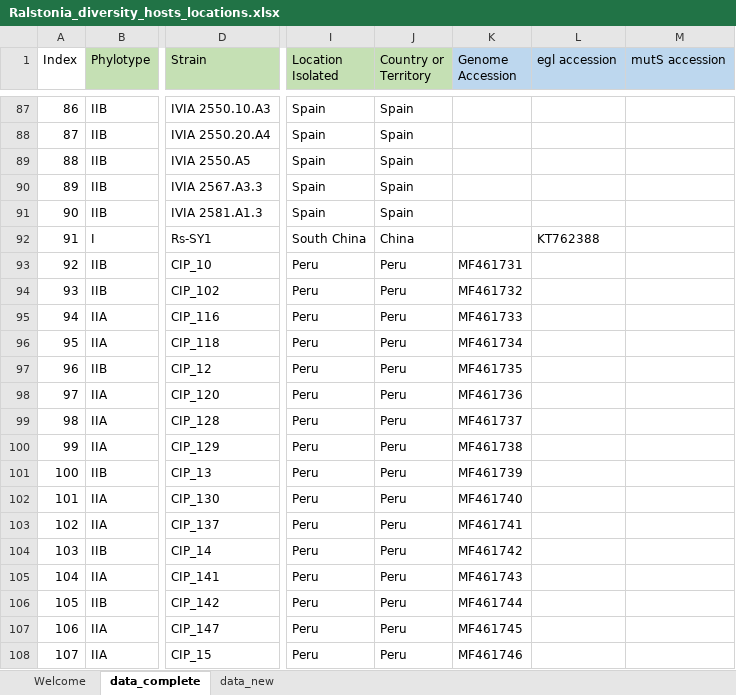
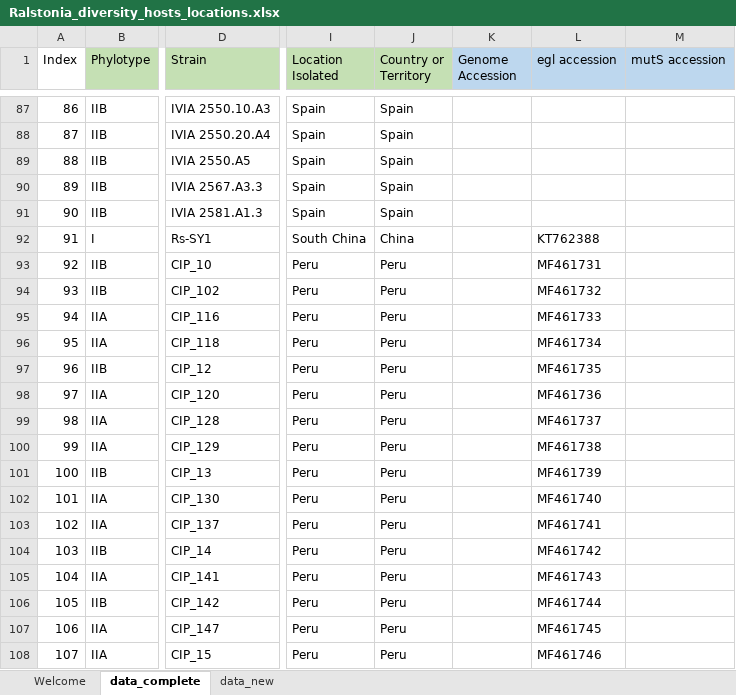
Before and after one commit to lowepowerlab/Ralstonia_Global_Diversity, an Excel workbook: files/Ralstonia_diversity_hosts_locations.xlsx, sheet data_complete, drawn as a sheet; only a part is shown, gaps mark what is left out; values as stored, in another font and other column widths than the file's, no borders; the diff covers the shown part only; the diff names each change by its address in the sheet, - before the commit and + after, or states it on an @@ line.

Commit message:
Update Ralstonia_diversity_hosts_locations.xlsx

```diff
--- a/files/Ralstonia_diversity_hosts_locations.xlsx (sheet data_complete)
+++ b/files/Ralstonia_diversity_hosts_locations.xlsx (sheet data_complete)
-K93 (Genome Accession): MF461731
+K93 (Genome Accession): (empty)
-L93 (egl accession): (empty)
+L93 (egl accession): MF461731
-K94 (Genome Accession): MF461732
+K94 (Genome Accession): (empty)
-L94 (egl accession): (empty)
+L94 (egl accession): MF461732
-K95 (Genome Accession): MF461733
+K95 (Genome Accession): (empty)
-L95 (egl accession): (empty)
+L95 (egl accession): MF461733
-K96 (Genome Accession): MF461734
+K96 (Genome Accession): (empty)
-L96 (egl accession): (empty)
+L96 (egl accession): MF461734
-K97 (Genome Accession): MF461735
+K97 (Genome Accession): (empty)
-L97 (egl accession): (empty)
+L97 (egl accession): MF461735
-K98 (Genome Accession): MF461736
+K98 (Genome Accession): (empty)
-L98 (egl accession): (empty)
+L98 (egl accession): MF461736
-K99 (Genome Accession): MF461737
+K99 (Genome Accession): (empty)
-L99 (egl accession): (empty)
+L99 (egl accession): MF461737
-K100 (Genome Accession): MF461738
+K100 (Genome Accession): (empty)
-L100 (egl accession): (empty)
+L100 (egl accession): MF461738
-K101 (Genome Accession): MF461739
+K101 (Genome Accession): (empty)
-L101 (egl accession): (empty)
+L101 (egl accession): MF461739
-K102 (Genome Accession): MF461740
+K102 (Genome Accession): (empty)
-L102 (egl accession): (empty)
+L102 (egl accession): MF461740
-K103 (Genome Accession): MF461741
+K103 (Genome Accession): (empty)
-L103 (egl accession): (empty)
+L103 (egl accession): MF461741
-K104 (Genome Accession): MF461742
+K104 (Genome Accession): (empty)
-L104 (egl accession): (empty)
+L104 (egl accession): MF461742
-K105 (Genome Accession): MF461743
+K105 (Genome Accession): (empty)
-L105 (egl accession): (empty)
+L105 (egl accession): MF461743
-K106 (Genome Accession): MF461744
+K106 (Genome Accession): (empty)
-L106 (egl accession): (empty)
+L106 (egl accession): MF461744
-K107 (Genome Accession): MF461745
+K107 (Genome Accession): (empty)
-L107 (egl accession): (empty)
+L107 (egl accession): MF461745
-K108 (Genome Accession): MF461746
+K108 (Genome Accession): (empty)
-L108 (egl accession): (empty)
+L108 (egl accession): MF461746
```
Also changed, not shown: 3 removed rows and 1054 edited cells elsewhere in this sheet.
